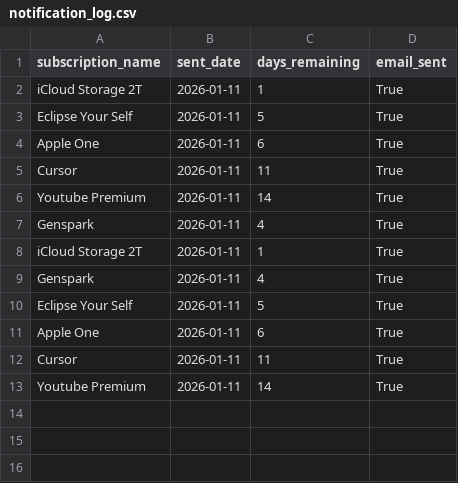
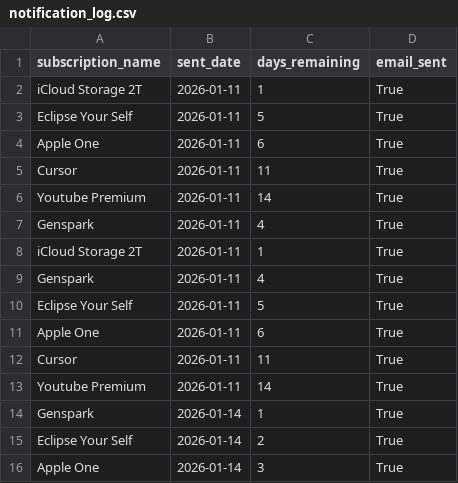
Before and after one commit to magicnight/subman, a CSV file: data/notification_log.csv, drawn as a sheet; the diff names each change by its address in the sheet, - before the commit and + after, or states it on an @@ line.

```diff
--- a/data/notification_log.csv
+++ b/data/notification_log.csv
+row 14: Genspark | 2026-01-14 | 1 | True
+row 15: Eclipse Your Self | 2026-01-14 | 2 | True
+row 16: Apple One | 2026-01-14 | 3 | True
```
Also changed, not shown: data/exchangerate.csv, data/history.csv, 13 other files.
